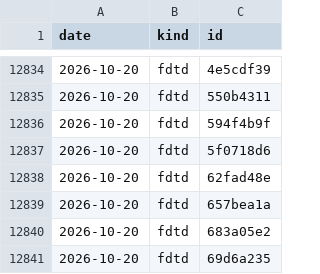
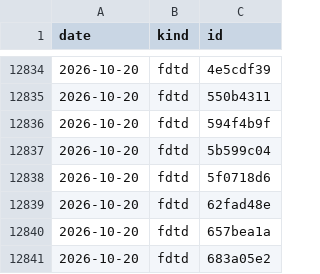
Before and after one commit to yjinyoo/yjinyoo.github.io, a CSV file: assets/data/simulation_runs.csv, drawn as a sheet; only a part is shown, gaps mark what is left out; the shorter side is filled out with more unchanged rows; the diff names each change by its address in the sheet, - before the commit and + after, or states it on an @@ line.

```diff
--- a/assets/data/simulation_runs.csv
+++ b/assets/data/simulation_runs.csv
+row 12837: 2026-10-20 | fdtd | 5b599c04
```
Also changed, not shown: 3 other files.
